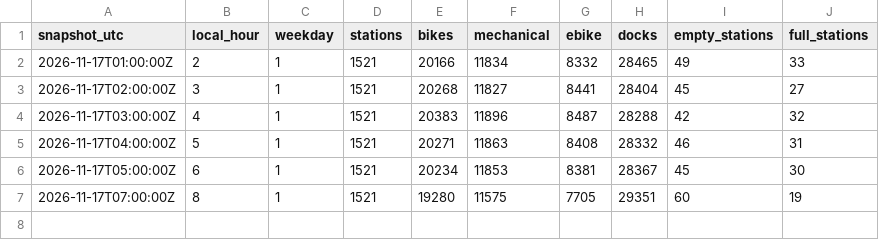
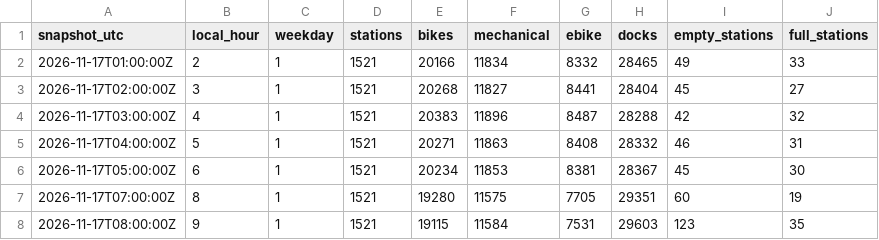
Before and after one commit to SARR-Fatou/velib-pipeline, a CSV file: data/history.csv, drawn as a sheet.

```diff
--- a/data/history.csv
+++ b/data/history.csv
@@ -7 +7,2 @@ snapshot_utc,local_hour,weekday,stations,bikes,mechanical,ebike,docks,empty_stat
 2026-11-17T07:00:00Z,8,1,1521,19280,11575,7705,29351,60,19
+2026-11-17T08:00:00Z,9,1,1521,19115,11584,7531,29603,123,35
```
Also changed, not shown: 2 other files.
